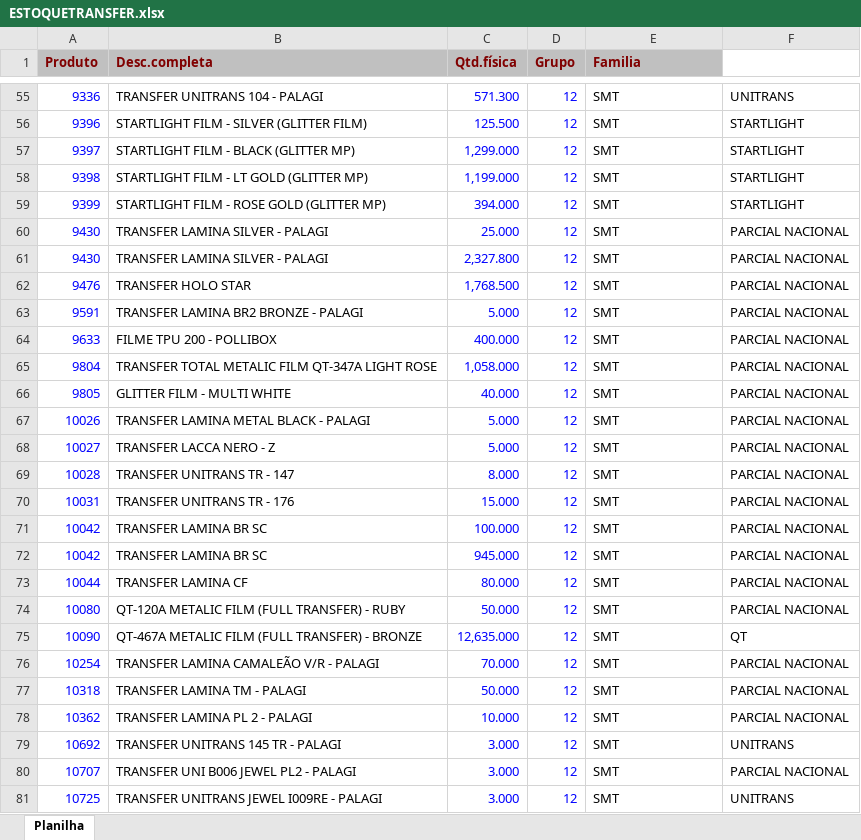
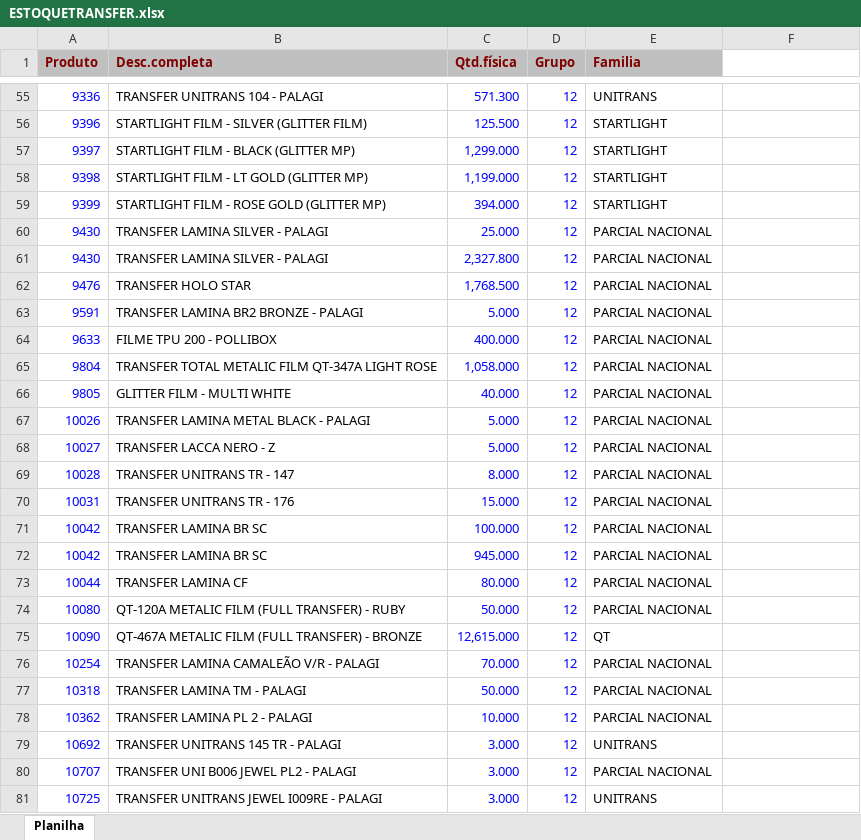
Before and after one commit to afbertuolsmart/TRANSFER-ANALISES, an Excel workbook: data-source/ESTOQUETRANSFER.xlsx, sheet Planilha, drawn as a sheet; only a part is shown, gaps mark what is left out; values as stored, in another font and other column widths than the file's, no borders; the diff covers the shown part only; the diff names each change by its address in the sheet, - before the commit and + after, or states it on an @@ line.

```diff
--- a/data-source/ESTOQUETRANSFER.xlsx (sheet Planilha)
+++ b/data-source/ESTOQUETRANSFER.xlsx (sheet Planilha)
-E55 (Familia): SMT
+E55 (Familia): UNITRANS
-F55: UNITRANS
+F55: (empty)
-E56:E59 (Familia): SMT
+E56:E59 (Familia): STARTLIGHT
-F56:F59: STARTLIGHT
+F56:F59: (empty)
-E60:E74 (Familia): SMT
+E60:E74 (Familia): PARCIAL NACIONAL
-F60:F74: PARCIAL NACIONAL
+F60:F74: (empty)
-C75 (Qtd.física): 12,635.000
+C75 (Qtd.física): 12,615.000
-E75 (Familia): SMT
+E75 (Familia): QT
-F75: QT
+F75: (empty)
-E76:E78 (Familia): SMT
+E76:E78 (Familia): PARCIAL NACIONAL
-F76:F78: PARCIAL NACIONAL
+F76:F78: (empty)
-E79 (Familia): SMT
+E79 (Familia): UNITRANS
-F79: UNITRANS
+F79: (empty)
-E80 (Familia): SMT
+E80 (Familia): PARCIAL NACIONAL
-F80: PARCIAL NACIONAL
+F80: (empty)
-E81 (Familia): SMT
+E81 (Familia): UNITRANS
-F81: UNITRANS
+F81: (empty)
```
Also changed, not shown: 211 edited cells elsewhere in this sheet, data-source/COMPRATRANSFER.xlsx, data-source/CONSUMOTRANSFER.xlsx, 4 other files.
